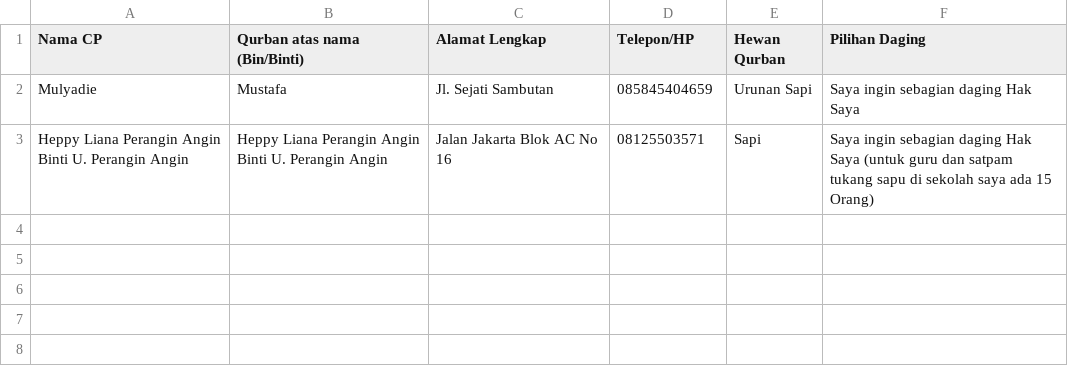
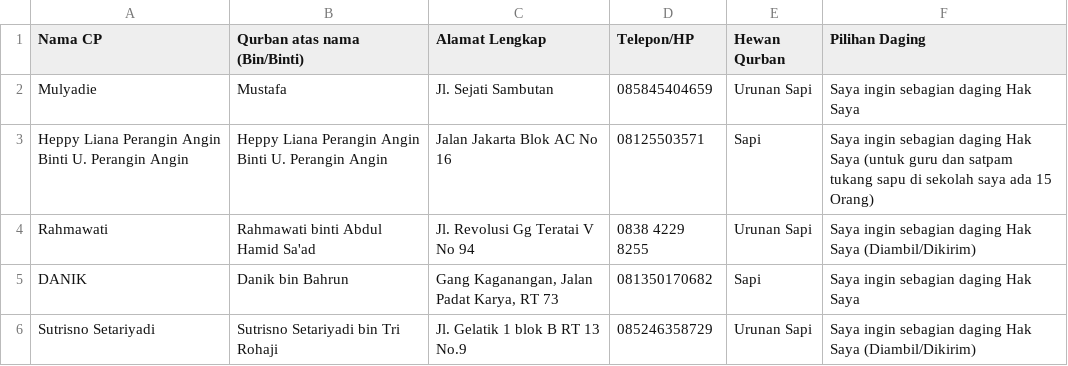
Before and after one commit to mzaini30/Catat-Qurban, a CSV file: data.csv, drawn as a sheet; the diff names each change by its address in the sheet, - before the commit and + after, or states it on an @@ line.

Commit message:
Update data

```diff
--- a/data.csv
+++ b/data.csv
+row 4: Rahmawati | Rahmawati binti Abdul Hamid Sa'ad | Jl. Revolusi Gg Teratai V No 94 | 0838 4229 8255 | Urunan Sapi | Saya ingin sebagian daging Hak Saya (Diambil/Dikirim)
+row 5: DANIK | Danik bin Bahrun | Gang Kaganangan, Jalan Padat Karya, RT 73 | 081350170682 | Sapi | Saya ingin sebagian daging Hak Saya
+row 6: Sutrisno Setariyadi | Sutrisno Setariyadi bin Tri Rohaji | Jl. Gelatik 1 blok B RT 13 No.9 | 085246358729 | Urunan Sapi | Saya ingin sebagian daging Hak Saya (Diambil/Dikirim)
```
Also changed, not shown: 2 other files.
